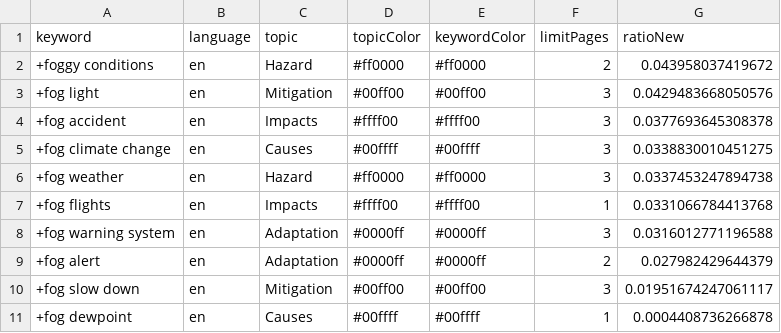
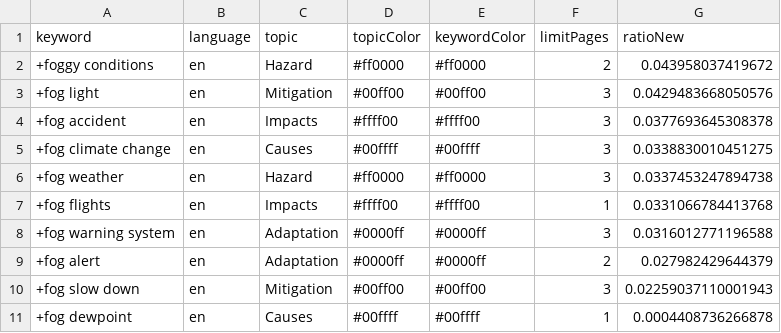
Before and after one commit to svpblank1/FogIsComing, a CSV file: keywords.csv, drawn as a sheet.

```diff
--- a/keywords.csv
+++ b/keywords.csv
@@ -9,3 +9,3 @@ keyword,language,topic,topicColor,keywordColor,limitPages,ratioNew
 +fog alert,en,Adaptation,#0000ff,#0000ff,2,0.027982429644379
-+fog slow down,en,Mitigation,#00ff00,#00ff00,3,0.01951674247061117
++fog slow down,en,Mitigation,#00ff00,#00ff00,3,0.02259037110001943
 +fog dewpoint,en,Causes,#00ffff,#00ffff,1,0.0004408736266878
```
Also changed, not shown: csv/news_2026_04.csv.
